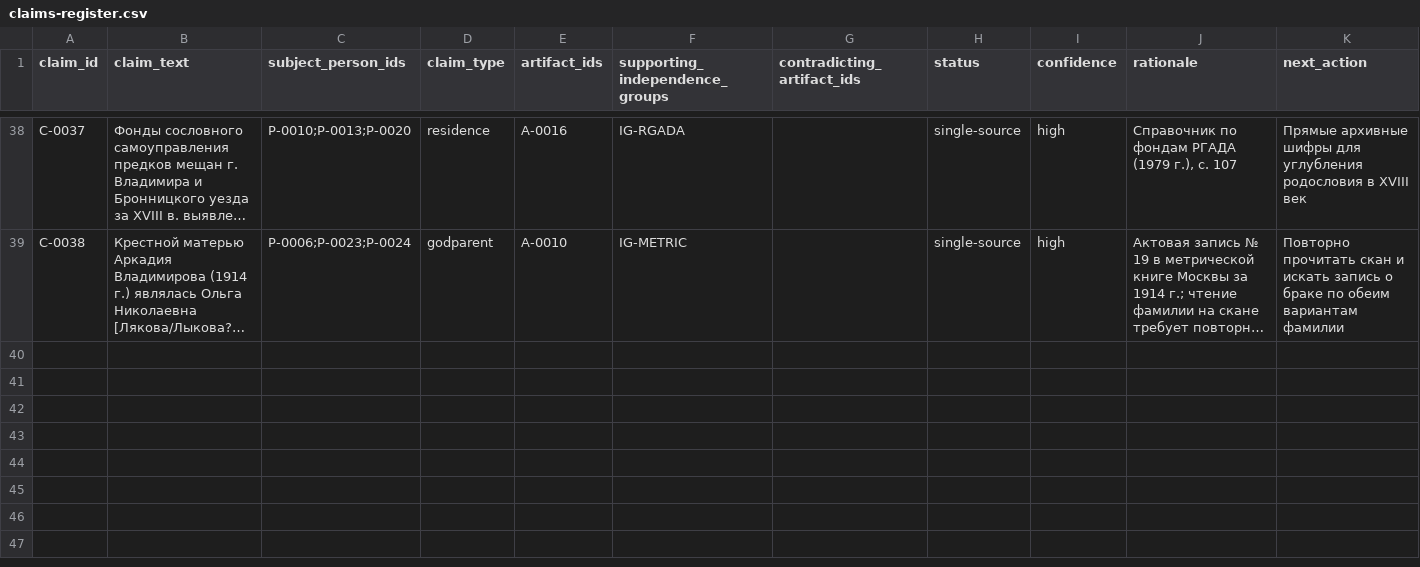
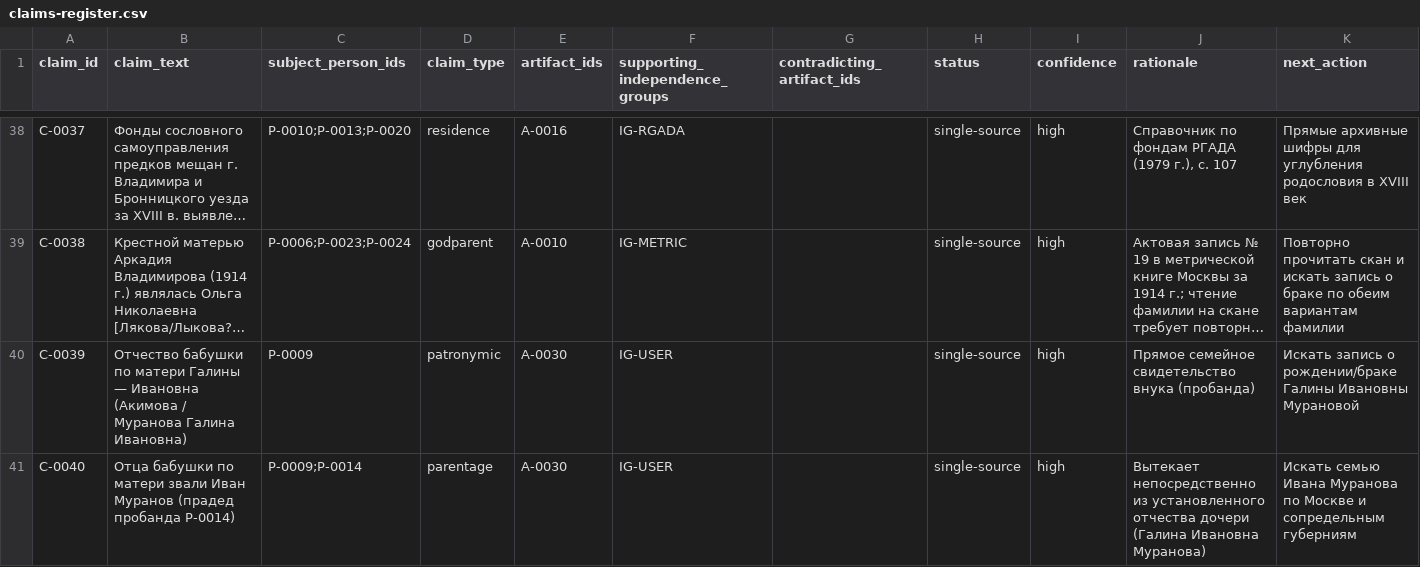
Before and after one commit to krotbaton/Famili, a CSV file: cases/vladimirov-tree/claims-register.csv, drawn as a sheet; only a part is shown, gaps mark what is left out; long unchanged cells end in …; the diff names each change by its address in the sheet, - before the commit and + after, or states it on an @@ line.

```diff
--- a/cases/vladimirov-tree/claims-register.csv
+++ b/cases/vladimirov-tree/claims-register.csv
+row 40: C-0039 | Отчество бабушки по матери Галины — Ивановна (Акимова / Муранова Галина Ивановна) | P-0009 | patronymic | A-0030 | IG-USER |  | single-source | high | Прямое семейное свидетельство внука (пробанда) | Искать запись о рождении/браке Галины Ивановны Мурановой
+row 41: C-0040 | Отца бабушки по матери звали Иван Муранов (прадед пробанда P-0014) | P-0009;P-0014 | parentage | A-0030 | IG-USER |  | single-source | high | Вытекает непосредственно из установленного отчества дочери (Галина Ивановна Муранова) | Искать семью Ивана Муранова по Москве и сопредельным губерниям
```
Also changed, not shown: cases/vladimirov-tree/artifact-register.csv, cases/vladimirov-tree/person-register.csv, 6 other files.
